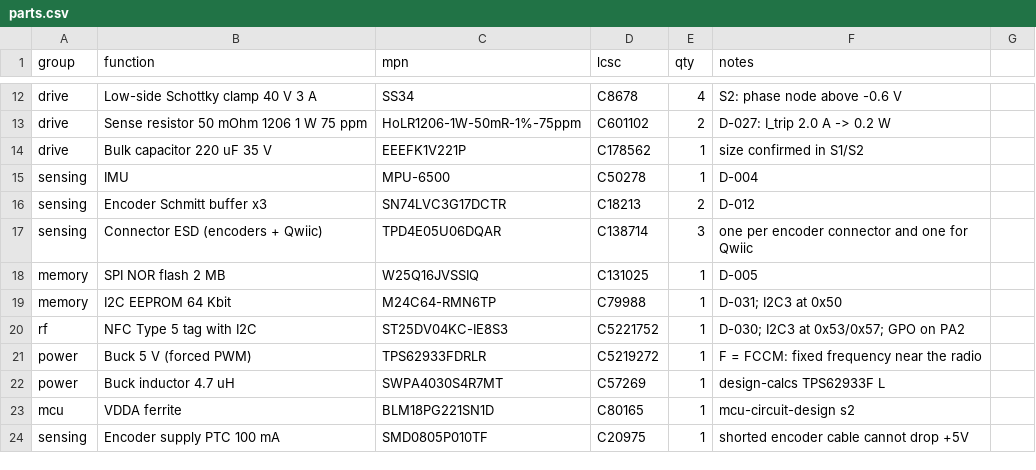
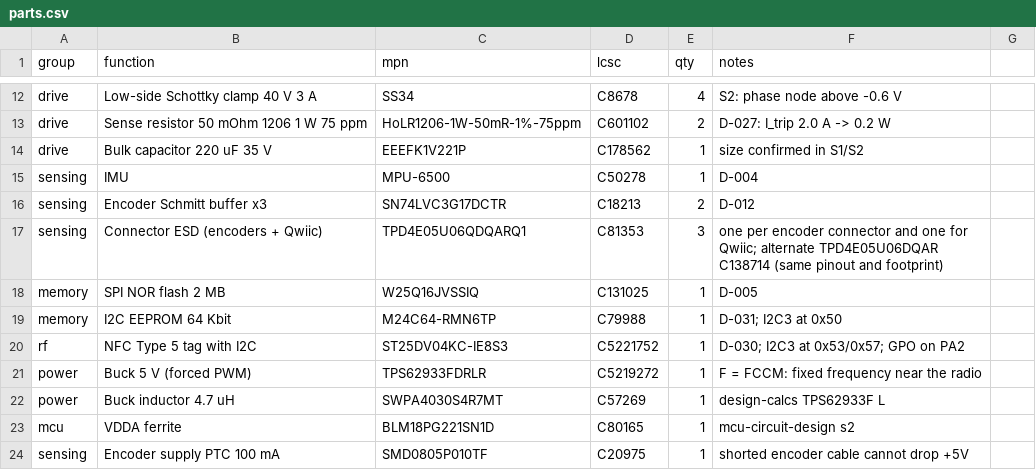
Before and after one commit to embedded-pro/e-inverted-pendulum-hardware, a CSV file: bom/parts.csv, drawn as a sheet; only a part is shown, gaps mark what is left out.

```diff
--- a/bom/parts.csv
+++ b/bom/parts.csv
@@ -16,3 +16,3 @@ sensing,IMU,MPU-6500,C50278,1,D-004
 sensing,Encoder Schmitt buffer x3,SN74LVC3G17DCTR,C18213,2,D-012
-sensing,Connector ESD (encoders + Qwiic),TPD4E05U06DQAR,C138714,3,one per encoder connector and one for Qwiic
+sensing,Connector ESD (encoders + Qwiic),TPD4E05U06QDQARQ1,C81353,3,one per encoder connector and one for Qwiic; alternate TPD4E05U06DQAR C138714 (same pinout and footprint)
 memory,SPI NOR flash 2 MB,W25Q16JVSSIQ,C131025,1,D-005
```
Also changed, not shown: bom/bom.csv, bom/bom_jlc.csv, 9 other files.
